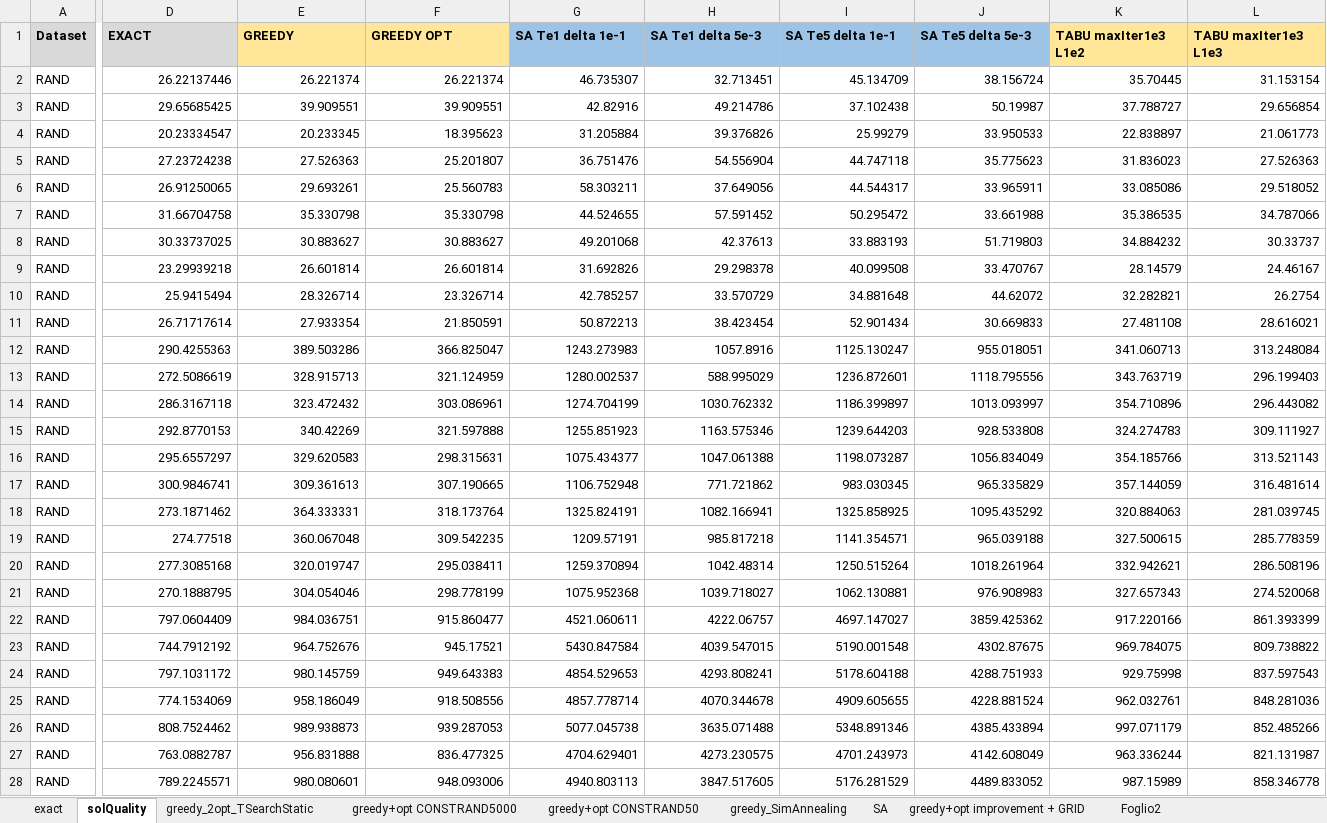
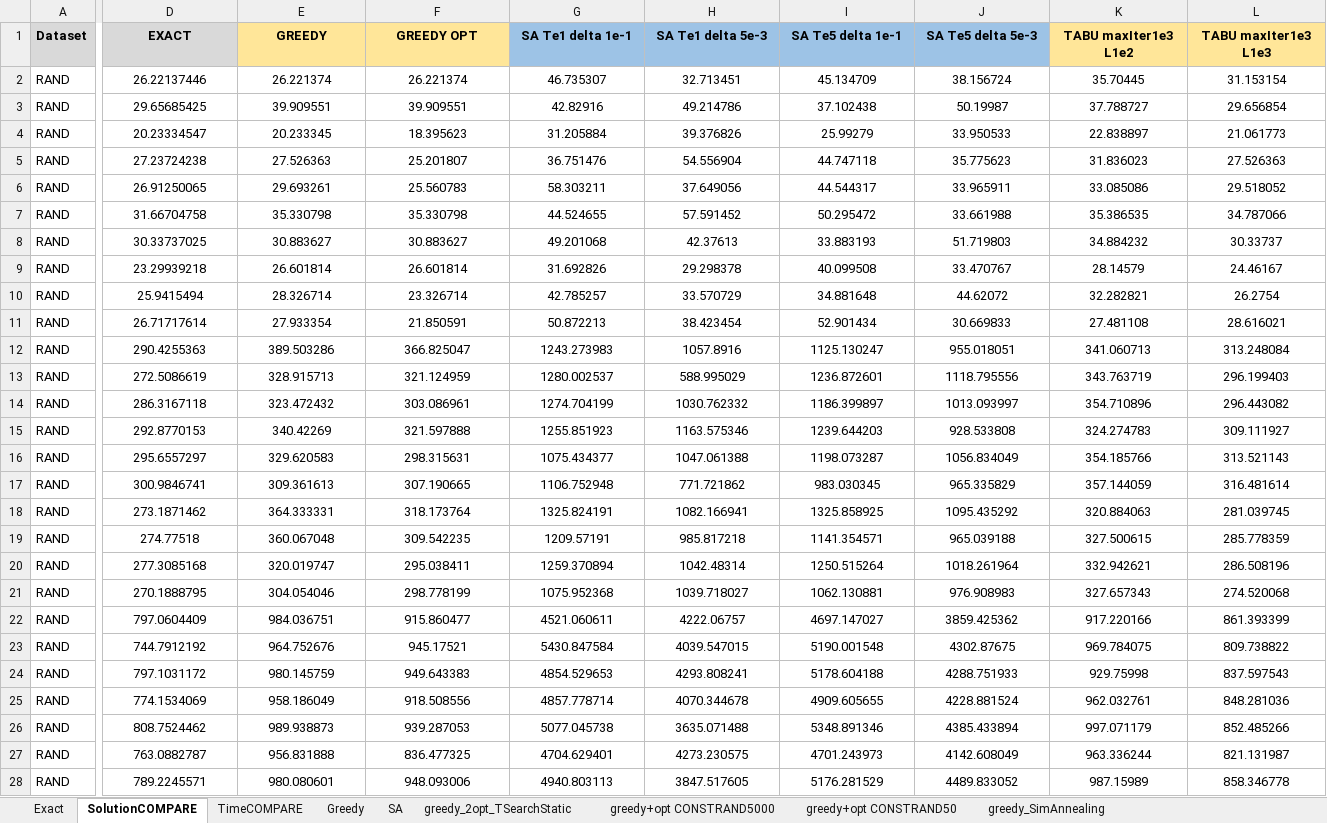
Before and after one commit to annabonaldo/Heuristics4Tsp, an Excel workbook: dataAnalysis/EXACT.xlsx, sheet SolutionCOMPARE, drawn as a sheet; only a part is shown, gaps mark what is left out; values as stored, in another font and other column widths than the file's, no borders; conditional formats not drawn; the diff covers the shown part only; the diff names each change by its address in the sheet, - before the commit and + after, or states it on an @@ line.

```diff
--- a/dataAnalysis/EXACT.xlsx (sheet SolutionCOMPARE)
+++ b/dataAnalysis/EXACT.xlsx (sheet SolutionCOMPARE)
-sheet tab: exact
+sheet tab: Exact
-sheet tab: solQuality
+sheet tab: SolutionCOMPARE
-sheet tab: greedy+opt improvement + GRID
+sheet tab: Greedy
-sheet tab: Foglio2
+sheet tab: TimeCOMPARE
@@ sheet tab order changed: Exact | SolutionCOMPARE | TimeCOMPARE | Greedy | SA | greedy_2opt_TSearchStatic | greedy+opt CONSTRAND5000 | greedy+opt CONSTRAND50 | greedy_SimAnnealing @@
-D1:L1 alignment: left
+D1:L1 alignment: center
-D2:L28 alignment: right
+D2:L28 alignment: center
```
Also changed, not shown: cell formats elsewhere in this sheet, sheet Greedy, sheet SA, charts or pictures, 1 other file.
